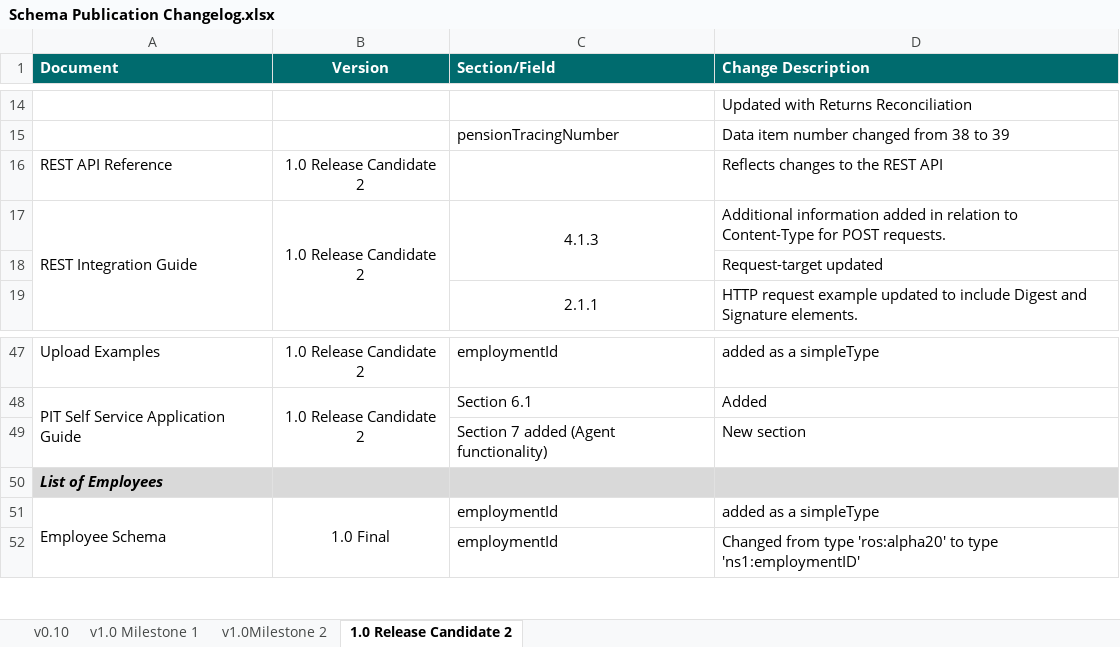
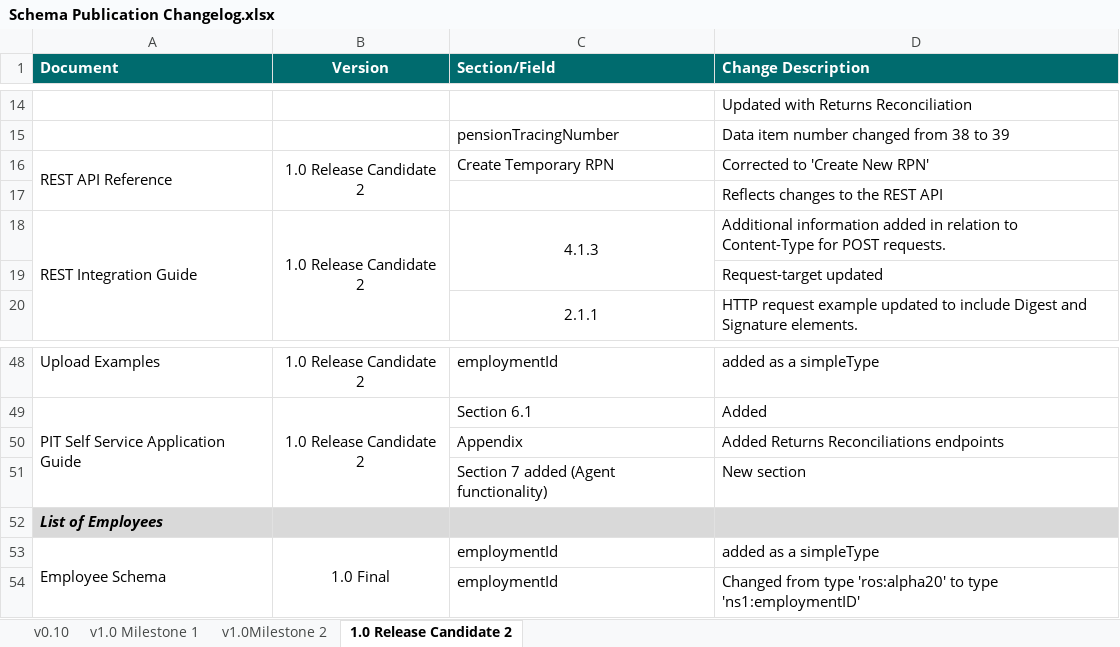
Before and after one commit to revenue-ie/paye-employers-documentation, an Excel workbook: Schema Publication Changelog.xlsx, sheet 1.0 Release Candidate 2, drawn as a sheet; only a part is shown, gaps mark what is left out; values as stored, in another font and other column widths than the file's, no borders; the diff names each change by its address in the sheet, - before the commit and + after, or states it on an @@ line.

Commit message:
"Returns Reconciliations endpoints"

```diff
--- a/Schema Publication Changelog.xlsx (sheet 1.0 Release Candidate 2)
+++ b/Schema Publication Changelog.xlsx (sheet 1.0 Release Candidate 2)
+A16:A17 merged
+B16:B17 merged
-C16 (Section/Field): (empty)
+C16 (Section/Field): Create Temporary RPN
-D16 (Change Description): Reflects changes to the REST API
+D16 (Change Description): Corrected to 'Create New RPN'
+row 17:  |  |  | Reflects changes to the REST API
+row 50:  |  | Appendix | Added Returns Reconciliations endpoints
```
Also changed, not shown: 3 other files.
